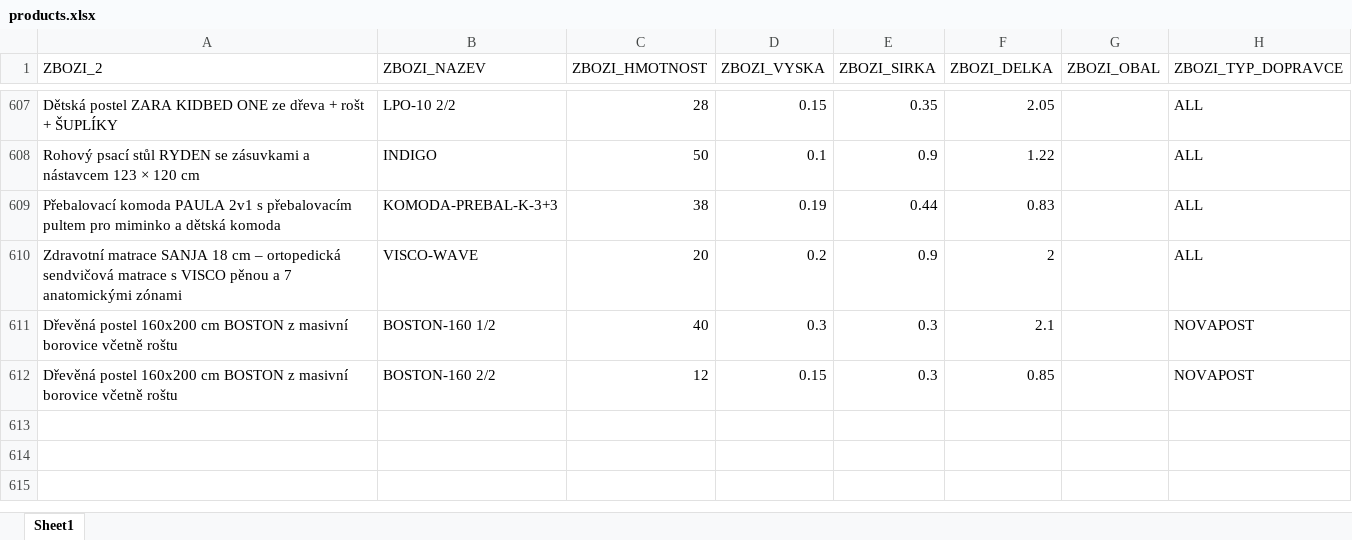
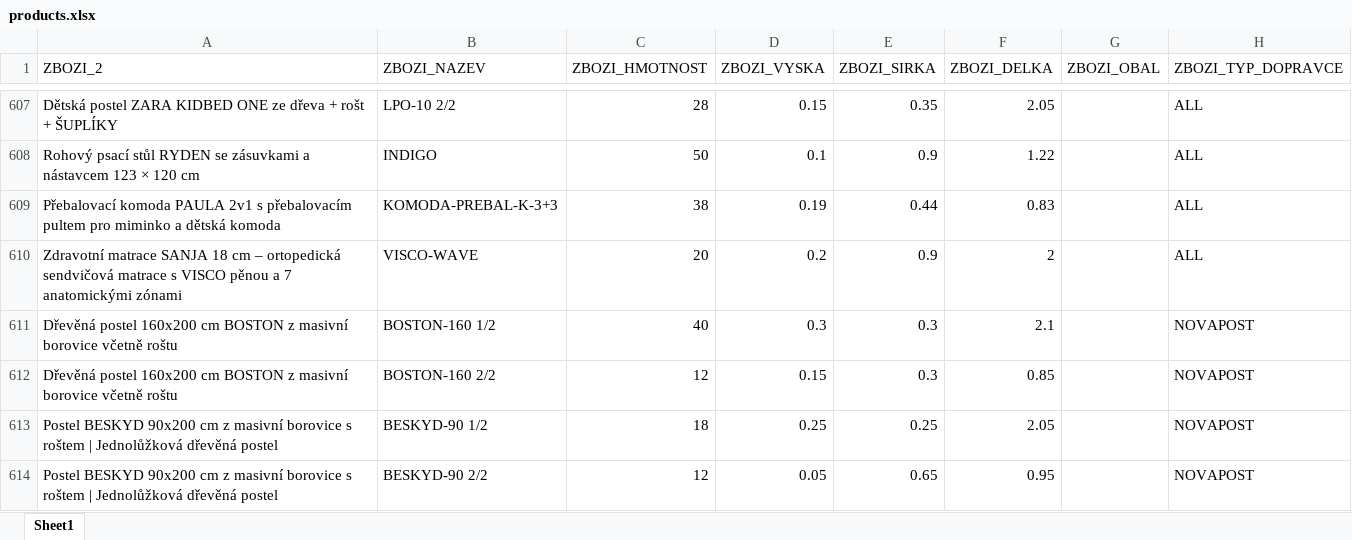
Before and after one commit to xaxamagyar/toptrans-prevodnik, an Excel workbook: products.xlsx, sheet Sheet1, drawn as a sheet; only a part is shown, gaps mark what is left out; values as stored, in another font and other column widths than the file's, no borders; the diff names each change by its address in the sheet, - before the commit and + after, or states it on an @@ line.

Commit message:
Aktualizace katalogu produktů - 21.09.2026 13:26

```diff
--- a/products.xlsx (sheet Sheet1)
+++ b/products.xlsx (sheet Sheet1)
+row 613: Postel BESKYD 90x200 cm z masivní borovice s roštem | Jednolůžková dřevěná postel | BESKYD-90 1/2 | 18 | 0.25 | 0.25 | 2.05 |  | NOVAPOST
+row 614: Postel BESKYD 90x200 cm z masivní borovice s roštem | Jednolůžková dřevěná postel | BESKYD-90 2/2 | 12 | 0.05 | 0.65 | 0.95 |  | NOVAPOST
```
